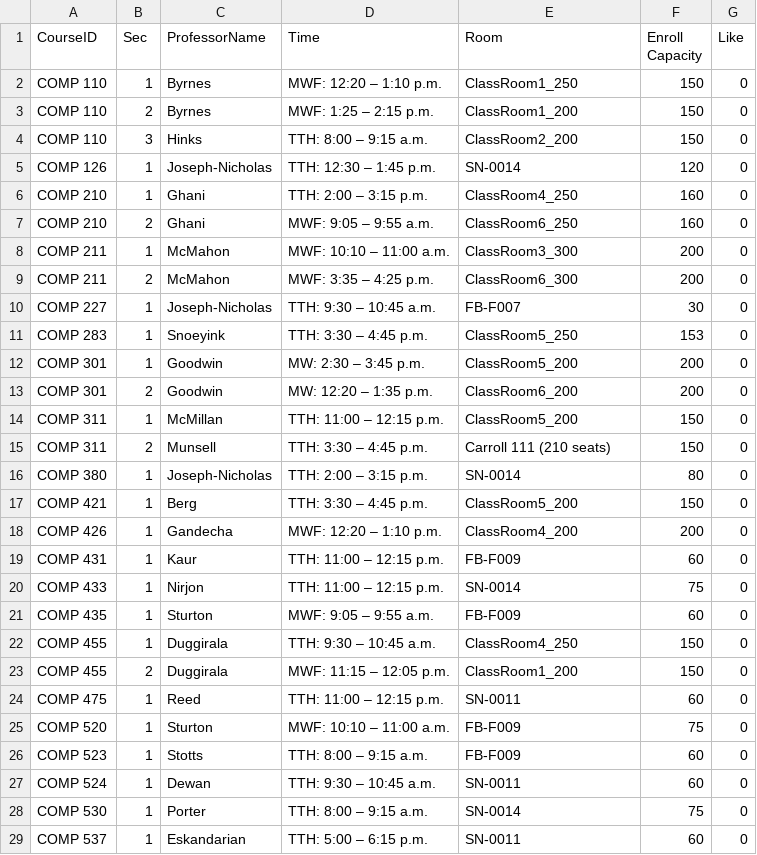
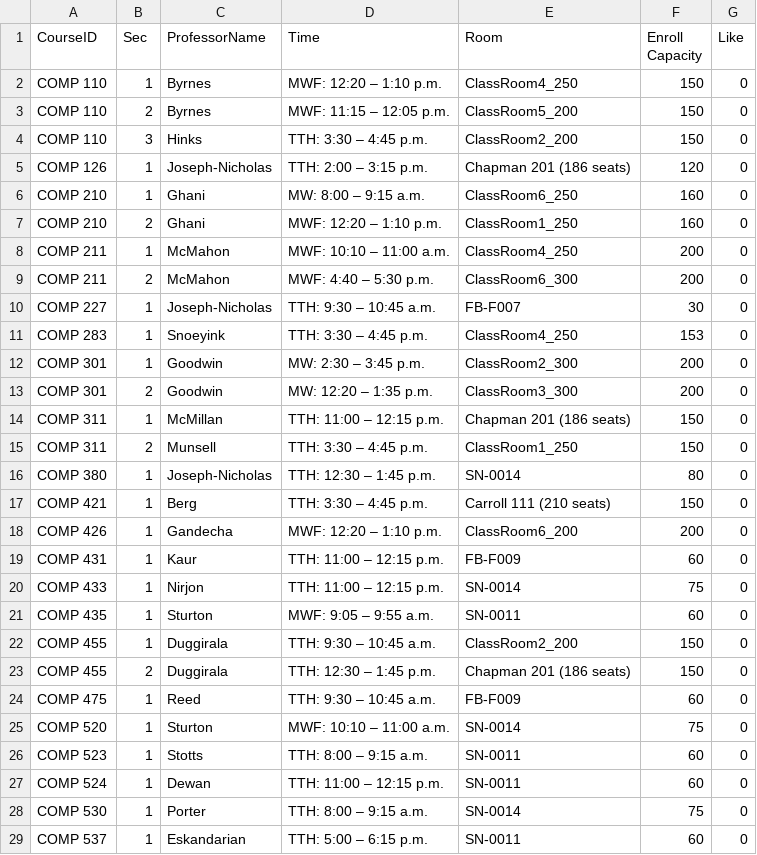
Before and after one commit to hashunc/UNC-CS-Course-Scheduling-mk2, a CSV file: data/Output/schedule_output.csv, drawn as a sheet; only a part is shown; the diff covers the shown part only.

```diff
--- a/data/Output/schedule_output.csv
+++ b/data/Output/schedule_output.csv
@@ -1,28 +1,28 @@
 CourseID,Sec,ProfessorName,Time,Room,Enroll Capacity,Like
-COMP 110,1,Byrnes,MWF: 12:20 – 1:10 p.m.,ClassRoom1_250,150,0
-COMP 110,2,Byrnes,MWF: 1:25 – 2:15 p.m.,ClassRoom1_200,150,0
-COMP 110,3,Hinks,TTH: 8:00 – 9:15 a.m.,ClassRoom2_200,150,0
-COMP 126,1,Joseph-Nicholas,TTH: 12:30 – 1:45 p.m.,SN-0014,120,0
-COMP 210,1,Ghani,TTH: 2:00 – 3:15 p.m.,ClassRoom4_250,160,0
-COMP 210,2,Ghani,MWF: 9:05 – 9:55 a.m.,ClassRoom6_250,160,0
-COMP 211,1,McMahon,MWF: 10:10 – 11:00 a.m.,ClassRoom3_300,200,0
-COMP 211,2,McMahon,MWF: 3:35 – 4:25 p.m.,ClassRoom6_300,200,0
+COMP 110,1,Byrnes,MWF: 12:20 – 1:10 p.m.,ClassRoom4_250,150,0
+COMP 110,2,Byrnes,MWF: 11:15 – 12:05 p.m.,ClassRoom5_200,150,0
+COMP 110,3,Hinks,TTH: 3:30 – 4:45 p.m.,ClassRoom2_200,150,0
+COMP 126,1,Joseph-Nicholas,TTH: 2:00 – 3:15 p.m.,Chapman 201 (186 seats),120,0
+COMP 210,1,Ghani,MW: 8:00 – 9:15 a.m.,ClassRoom6_250,160,0
+COMP 210,2,Ghani,MWF: 12:20 – 1:10 p.m.,ClassRoom1_250,160,0
+COMP 211,1,McMahon,MWF: 10:10 – 11:00 a.m.,ClassRoom4_250,200,0
+COMP 211,2,McMahon,MWF: 4:40 – 5:30 p.m.,ClassRoom6_300,200,0
 COMP 227,1,Joseph-Nicholas,TTH: 9:30 – 10:45 a.m.,FB-F007,30,0
-COMP 283,1,Snoeyink,TTH: 3:30 – 4:45 p.m.,ClassRoom5_250,153,0
-COMP 301,1,Goodwin,MW: 2:30 – 3:45 p.m.,ClassRoom5_200,200,0
-COMP 301,2,Goodwin,MW: 12:20 – 1:35 p.m.,ClassRoom6_200,200,0
-COMP 311,1,McMillan,TTH: 11:00 – 12:15 p.m.,ClassRoom5_200,150,0
-COMP 311,2,Munsell,TTH: 3:30 – 4:45 p.m.,Carroll 111 (210 seats),150,0
-COMP 380,1,Joseph-Nicholas,TTH: 2:00 – 3:15 p.m.,SN-0014,80,0
-COMP 421,1,Berg,TTH: 3:30 – 4:45 p.m.,ClassRoom5_200,150,0
-COMP 426,1,Gandecha,MWF: 12:20 – 1:10 p.m.,ClassRoom4_200,200,0
+COMP 283,1,Snoeyink,TTH: 3:30 – 4:45 p.m.,ClassRoom4_250,153,0
+COMP 301,1,Goodwin,MW: 2:30 – 3:45 p.m.,ClassRoom2_300,200,0
+COMP 301,2,Goodwin,MW: 12:20 – 1:35 p.m.,ClassRoom3_300,200,0
+COMP 311,1,McMillan,TTH: 11:00 – 12:15 p.m.,Chapman 201 (186 seats),150,0
+COMP 311,2,Munsell,TTH: 3:30 – 4:45 p.m.,ClassRoom1_250,150,0
+COMP 380,1,Joseph-Nicholas,TTH: 12:30 – 1:45 p.m.,SN-0014,80,0
+COMP 421,1,Berg,TTH: 3:30 – 4:45 p.m.,Carroll 111 (210 seats),150,0
+COMP 426,1,Gandecha,MWF: 12:20 – 1:10 p.m.,ClassRoom6_200,200,0
 COMP 431,1,Kaur,TTH: 11:00 – 12:15 p.m.,FB-F009,60,0
 COMP 433,1,Nirjon,TTH: 11:00 – 12:15 p.m.,SN-0014,75,0
-COMP 435,1,Sturton,MWF: 9:05 – 9:55 a.m.,FB-F009,60,0
-COMP 455,1,Duggirala,TTH: 9:30 – 10:45 a.m.,ClassRoom4_250,150,0
-COMP 455,2,Duggirala,MWF: 11:15 – 12:05 p.m.,ClassRoom1_200,150,0
-COMP 475,1,Reed,TTH: 11:00 – 12:15 p.m.,SN-0011,60,0
-COMP 520,1,Sturton,MWF: 10:10 – 11:00 a.m.,FB-F009,75,0
-COMP 523,1,Stotts,TTH: 8:00 – 9:15 a.m.,FB-F009,60,0
-COMP 524,1,Dewan,TTH: 9:30 – 10:45 a.m.,SN-0011,60,0
+COMP 435,1,Sturton,MWF: 9:05 – 9:55 a.m.,SN-0011,60,0
+COMP 455,1,Duggirala,TTH: 9:30 – 10:45 a.m.,ClassRoom2_200,150,0
+COMP 455,2,Duggirala,TTH: 12:30 – 1:45 p.m.,Chapman 201 (186 seats),150,0
+COMP 475,1,Reed,TTH: 9:30 – 10:45 a.m.,FB-F009,60,0
+COMP 520,1,Sturton,MWF: 10:10 – 11:00 a.m.,SN-0014,75,0
+COMP 523,1,Stotts,TTH: 8:00 – 9:15 a.m.,SN-0011,60,0
+COMP 524,1,Dewan,TTH: 11:00 – 12:15 p.m.,SN-0011,60,0
 COMP 530,1,Porter,TTH: 8:00 – 9:15 a.m.,SN-0014,75,0
```
Also changed, not shown: 3 added rows and 28 edited cells elsewhere in this file, data/CSV/schedule_output.csv, 5 other files.
